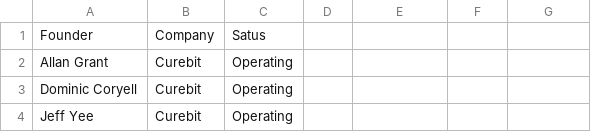
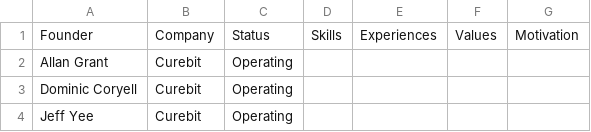
Before and after one commit to progressiveOverload/match-cofounders, a CSV file: modified_data.csv, drawn as a sheet; only a part is shown.

```diff
--- a/modified_data.csv
+++ b/modified_data.csv
@@ -1,2 +1,2 @@
-Founder,Company,Satus
+Founder,Company,Status,Skills,Experiences,Values, Motivation
 Allan Grant,Curebit,Operating
```
Also changed, not shown: 2 other files.
